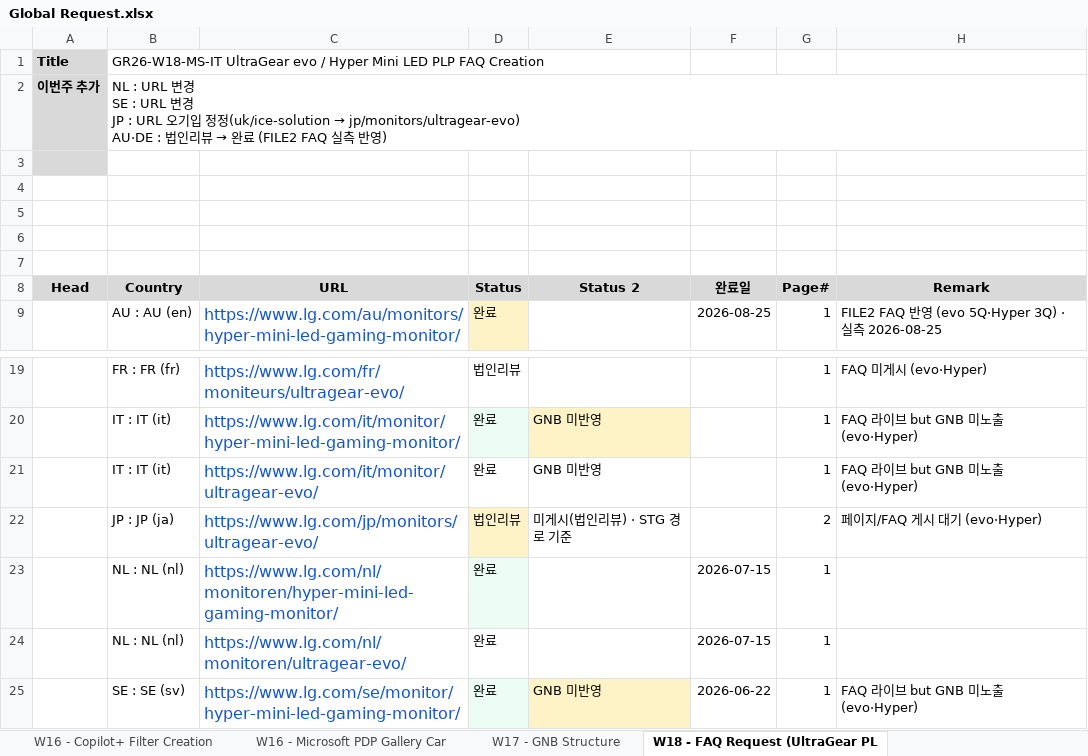
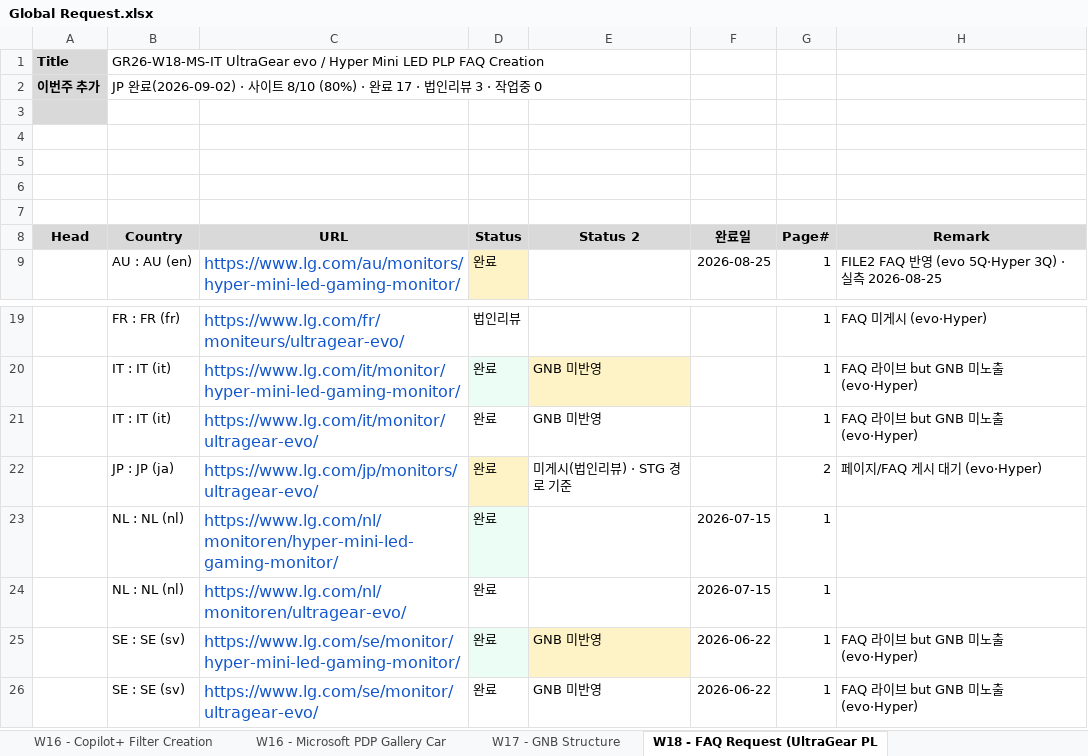
Before and after one commit to towdew/hs-dashboard, an Excel workbook: it/Global Request.xlsx, sheet W18 - FAQ Request (UltraGear PL, drawn as a sheet; only a part is shown, gaps mark what is left out; the shorter side is filled out with more unchanged rows; values as stored, in another font and other column widths than the file's, no borders; ↵ is a line break in a cell; the diff names each change by its address in the sheet, - before the commit and + after, or states it on an @@ line.

```diff
--- a/it/Global Request.xlsx (sheet W18 - FAQ Request (UltraGear PL)
+++ b/it/Global Request.xlsx (sheet W18 - FAQ Request (UltraGear PL)
@@ B2 (Country): NL : URL 변경 ↵ SE : URL 변경 ↵ JP : URL 오기입 정정(uk/ice-solution → jp/monitors/ultragear-evo) ↵ AU·DE : 법인리뷰 → 완료 (FILE2 FAQ 실측 반영) → JP 완료(2026-09-02) · 사이트 8/10 (80%) · 완료 17 · 법인리뷰 3 · 작업중 0 @@
-D22 (Status): 법인리뷰
+D22 (Status): 완료
```
Also changed, not shown: 1 other file.
